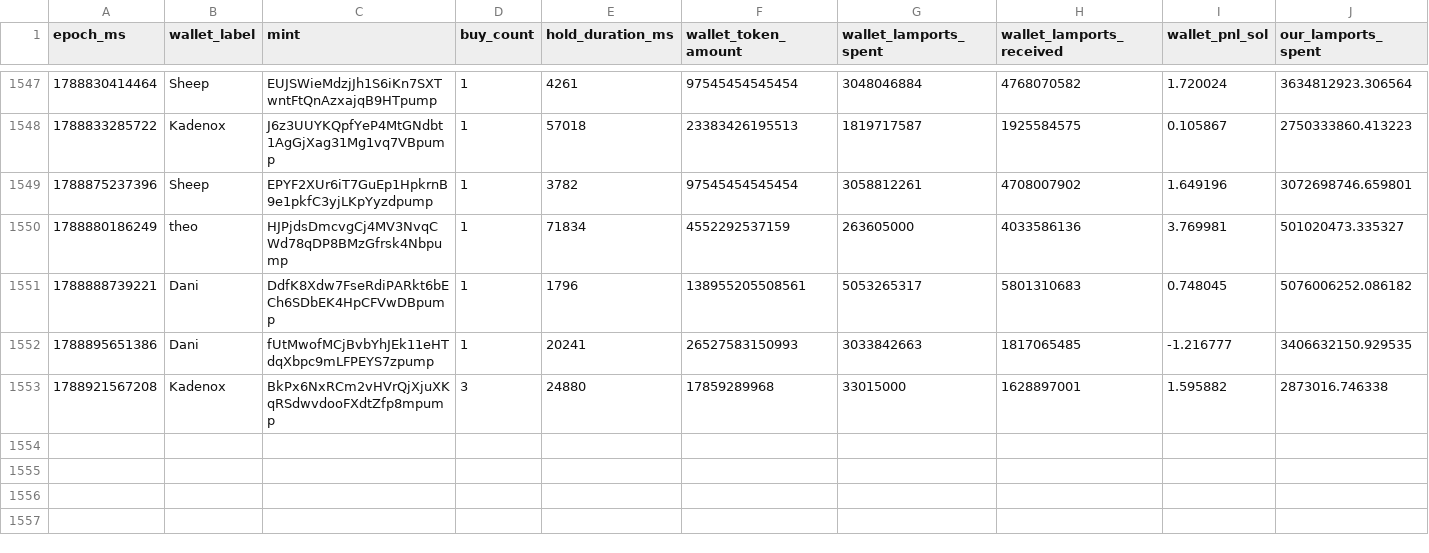
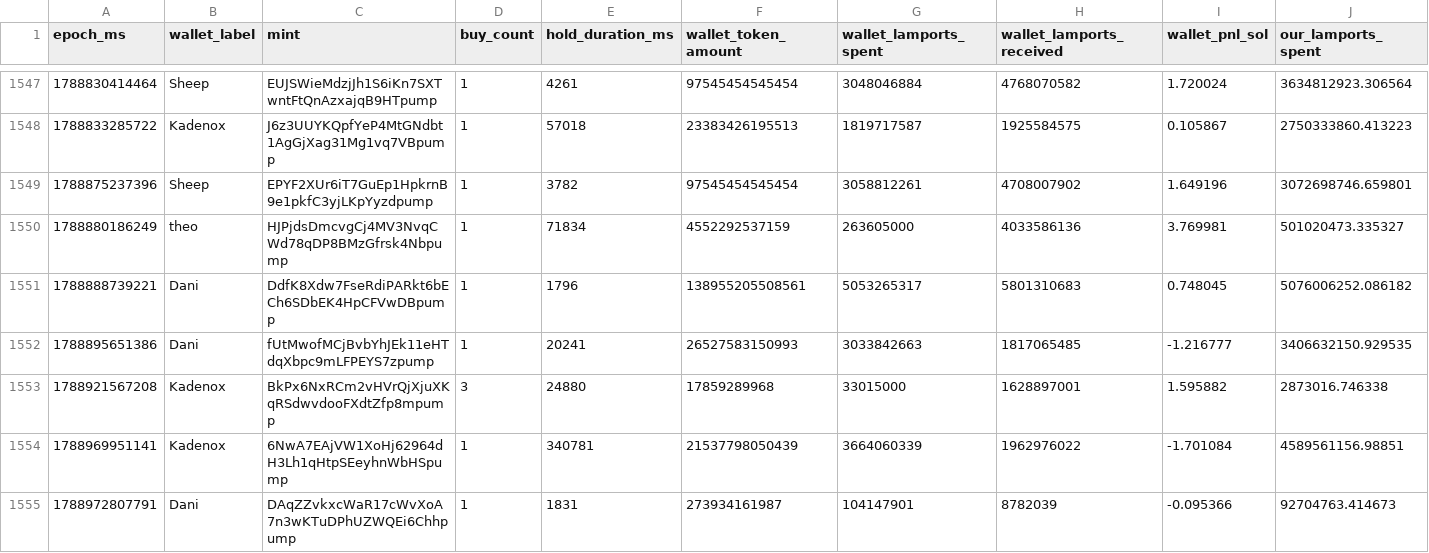
Before and after one commit to dturnover/solana-copy-trader, a CSV file: reports/paper_trades_final.csv, drawn as a sheet; only a part is shown, gaps mark what is left out; rows hold the shown columns only; the diff names each change by its address in the sheet, - before the commit and + after, or states it on an @@ line.

```diff
--- a/reports/paper_trades_final.csv
+++ b/reports/paper_trades_final.csv
+row 1554: 1788969951141 | Kadenox | 6NwA7EAjVW1XoHj62964dH3Lh1qHtpSEeyhnWbHSpump | 1 | 340781 | 21537798050439 | 3664060339 | 1962976022 | -1.701084 | 4589561156.98851
+row 1555: 1788972807791 | Dani | DAqZZvkxcWaR17cWvXoA7n3wKTuDPhUZWQEi6Chhpump | 1 | 1831 | 273934161987 | 104147901 | 8782039 | -0.095366 | 92704763.414673
```
